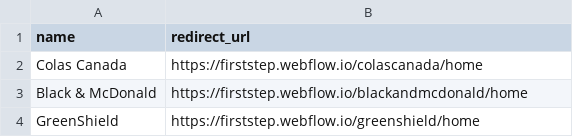
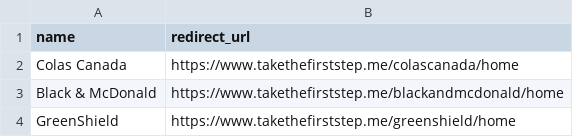
Before and after one commit to crystalthedeveloper/first-step-webflow, a CSV file: user-management/import-companies.csv, drawn as a sheet.

```diff
--- a/user-management/import-companies.csv
+++ b/user-management/import-companies.csv
@@ -1,4 +1,4 @@
 name,redirect_url
-Colas Canada,https://firststep.webflow.io/colascanada/home
-Black & McDonald,https://firststep.webflow.io/blackandmcdonald/home
-GreenShield,https://firststep.webflow.io/greenshield/home
+Colas Canada,https://www.takethefirststep.me/colascanada/home
+Black & McDonald,https://www.takethefirststep.me/blackandmcdonald/home
+GreenShield,https://www.takethefirststep.me/greenshield/home
```
Also changed, not shown: 6 other files.
